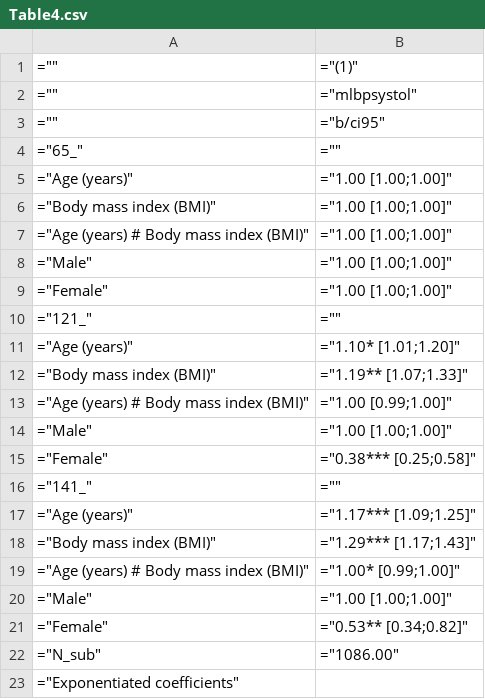
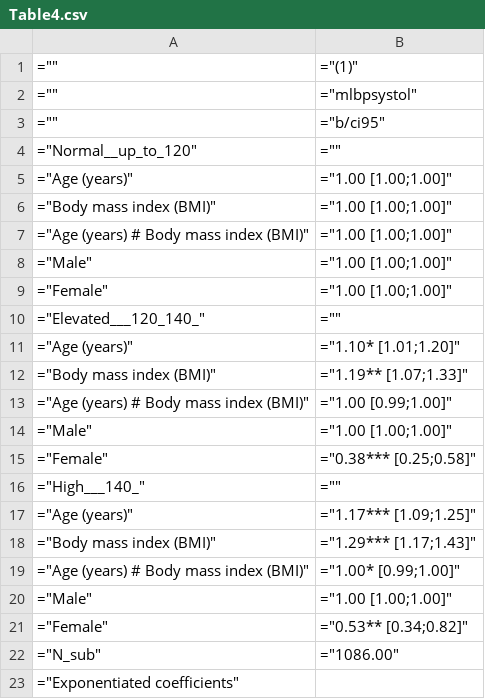
Before and after one commit to RamseyCervantes/diabetes_risk, a CSV file: csv/Table4.csv, drawn as a sheet.

```diff
--- a/csv/Table4.csv
+++ b/csv/Table4.csv
@@ -3,3 +3,3 @@
 ="",="b/ci95"
-="65_",=""
+="Normal__up_to_120",=""
 ="Age (years)",="1.00 [1.00;1.00]"
@@ -9,3 +9,3 @@
 ="Female",="1.00 [1.00;1.00]"
-="121_",=""
+="Elevated___120_140_",=""
 ="Age (years)",="1.10* [1.01;1.20]"
@@ -15,3 +15,3 @@
 ="Female",="0.38*** [0.25;0.58]"
-="141_",=""
+="High___140_",=""
 ="Age (years)",="1.17*** [1.09;1.25]"
```
Also changed, not shown: csv/Table2.csv, csv/Table3.csv, 11 other files.
